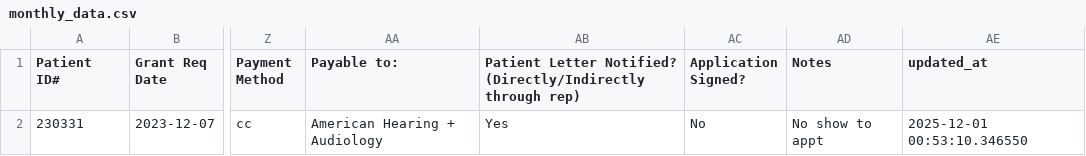
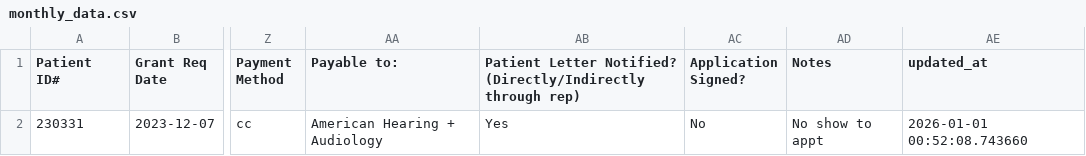
Before and after one commit to jareddingman/semesterproject-dashboard, a CSV file: data/monthly_data.csv, drawn as a sheet; only a part is shown, gaps mark what is left out; the diff names each change by its address in the sheet, - before the commit and + after, or states it on an @@ line.

```diff
--- a/data/monthly_data.csv
+++ b/data/monthly_data.csv
-AE2 (updated_at): 2025-12-01 00:53:10.346550
+AE2 (updated_at): 2026-01-01 00:52:08.743660
```
